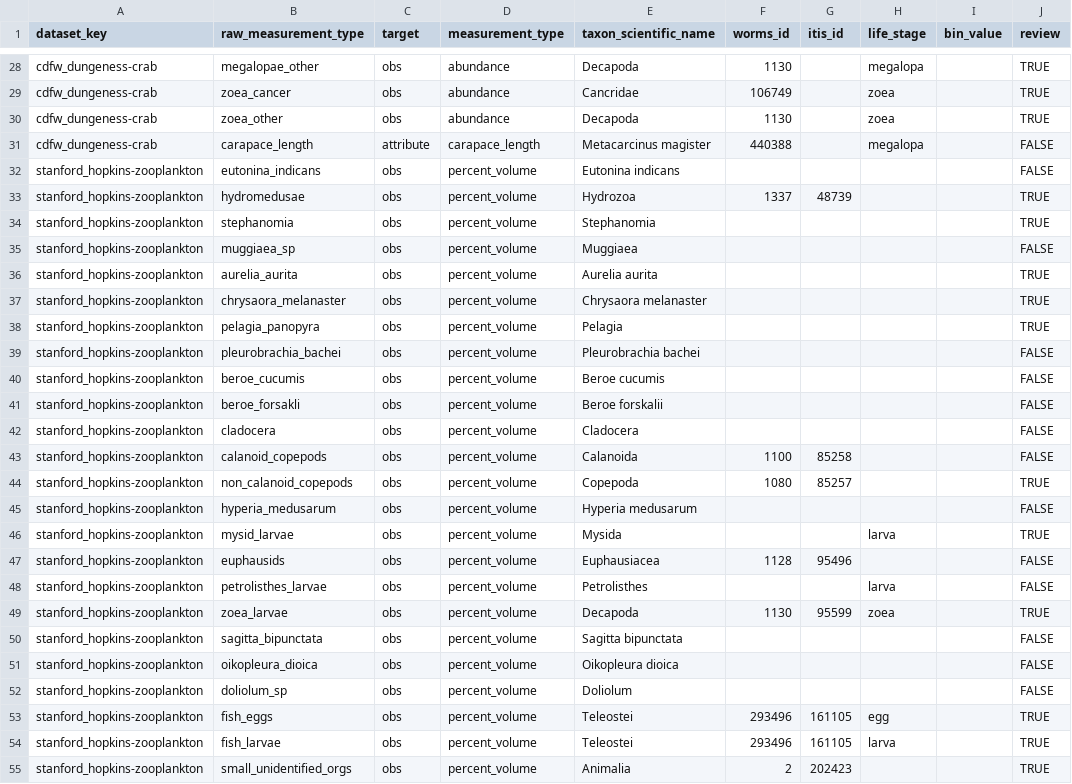
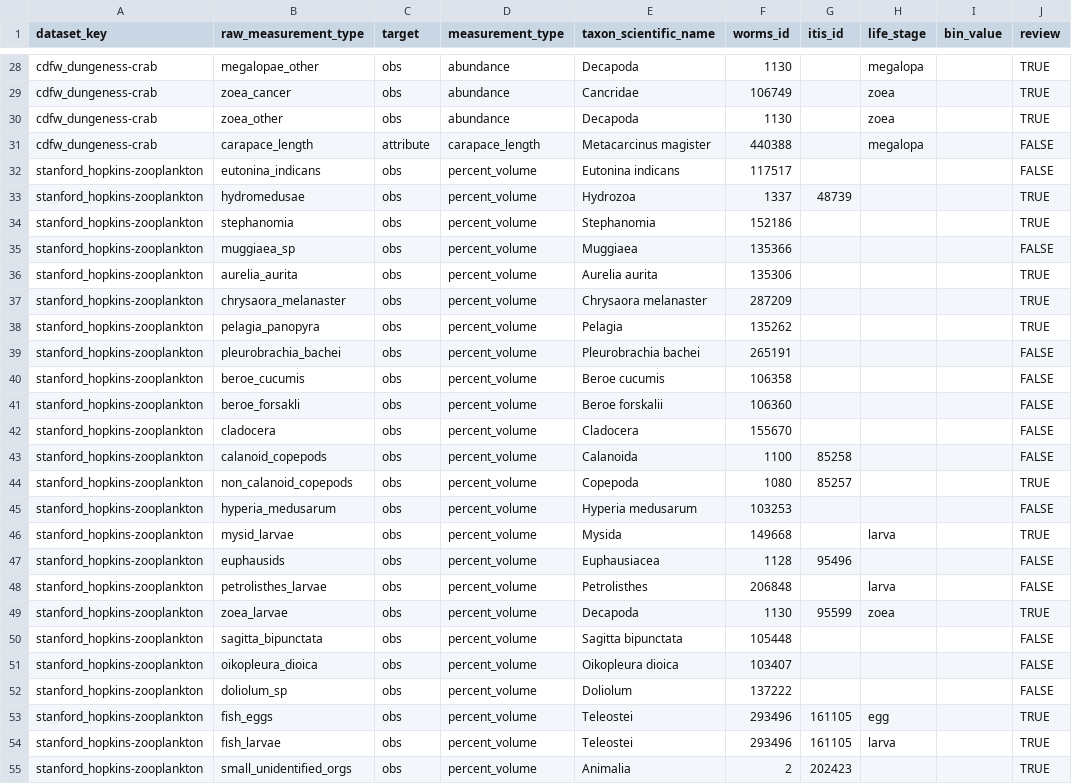
Before and after one commit to CalCOFI/workflows, a CSV file: metadata/measurement_taxon.csv, drawn as a sheet; only a part is shown, gaps mark what is left out; the diff names each change by its address in the sheet, - before the commit and + after, or states it on an @@ line.

Commit message:
stanford_hopkins-zooplankton: fill WoRMS ids (Beroe cucumis = Fabricius 106358)

```diff
--- a/metadata/measurement_taxon.csv
+++ b/metadata/measurement_taxon.csv
-F32 (worms_id): (empty)
+F32 (worms_id): 117517
-F34 (worms_id): (empty)
+F34 (worms_id): 152186
-F35 (worms_id): (empty)
+F35 (worms_id): 135366
-F36 (worms_id): (empty)
+F36 (worms_id): 135306
-F37 (worms_id): (empty)
+F37 (worms_id): 287209
-F38 (worms_id): (empty)
+F38 (worms_id): 135262
-F39 (worms_id): (empty)
+F39 (worms_id): 265191
-F40 (worms_id): (empty)
+F40 (worms_id): 106358
-F41 (worms_id): (empty)
+F41 (worms_id): 106360
-F42 (worms_id): (empty)
+F42 (worms_id): 155670
-F45 (worms_id): (empty)
+F45 (worms_id): 103253
-F46 (worms_id): (empty)
+F46 (worms_id): 149668
-F48 (worms_id): (empty)
+F48 (worms_id): 206848
-F50 (worms_id): (empty)
+F50 (worms_id): 105448
-F51 (worms_id): (empty)
+F51 (worms_id): 103407
-F52 (worms_id): (empty)
+F52 (worms_id): 137222
```
